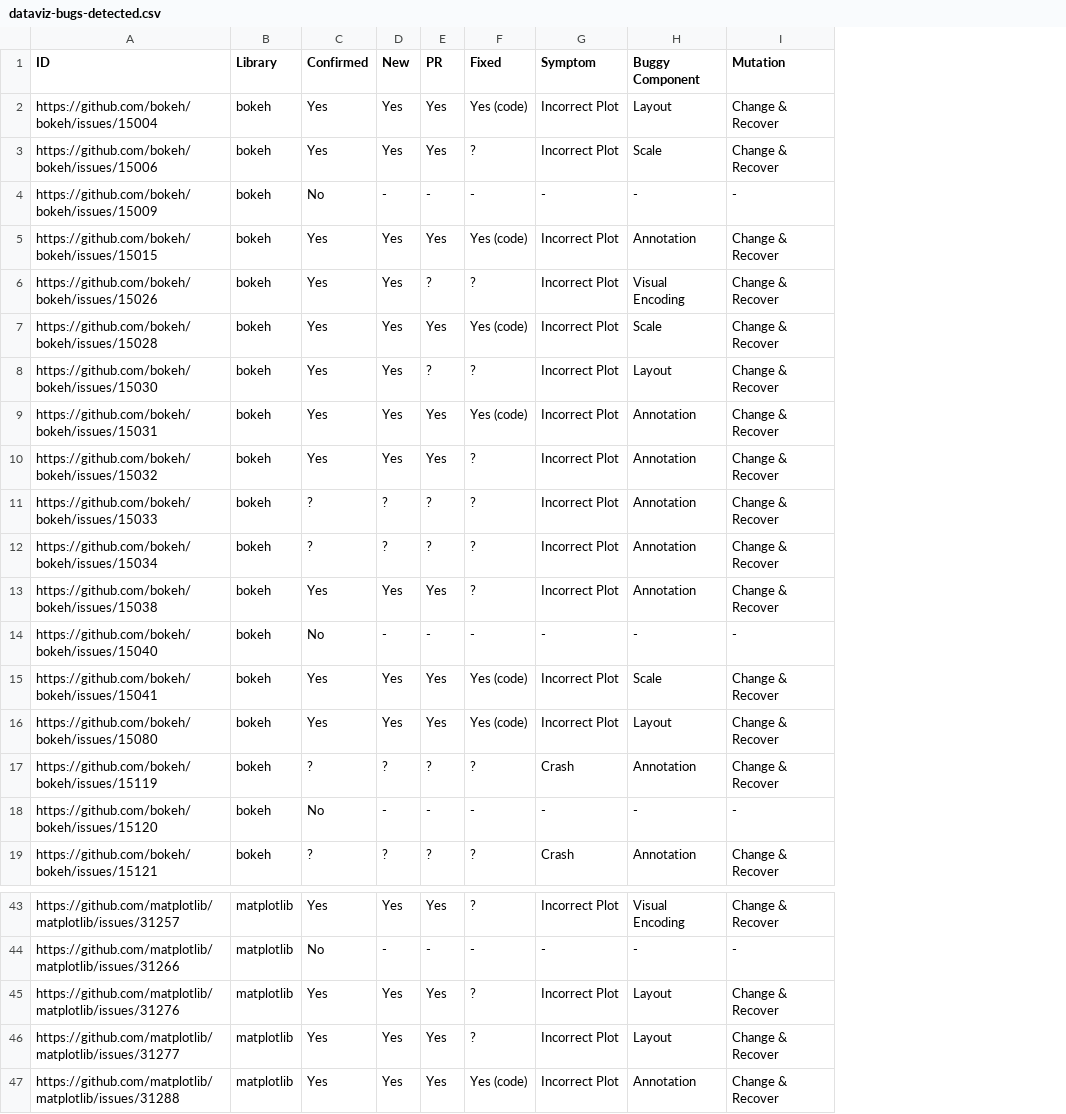
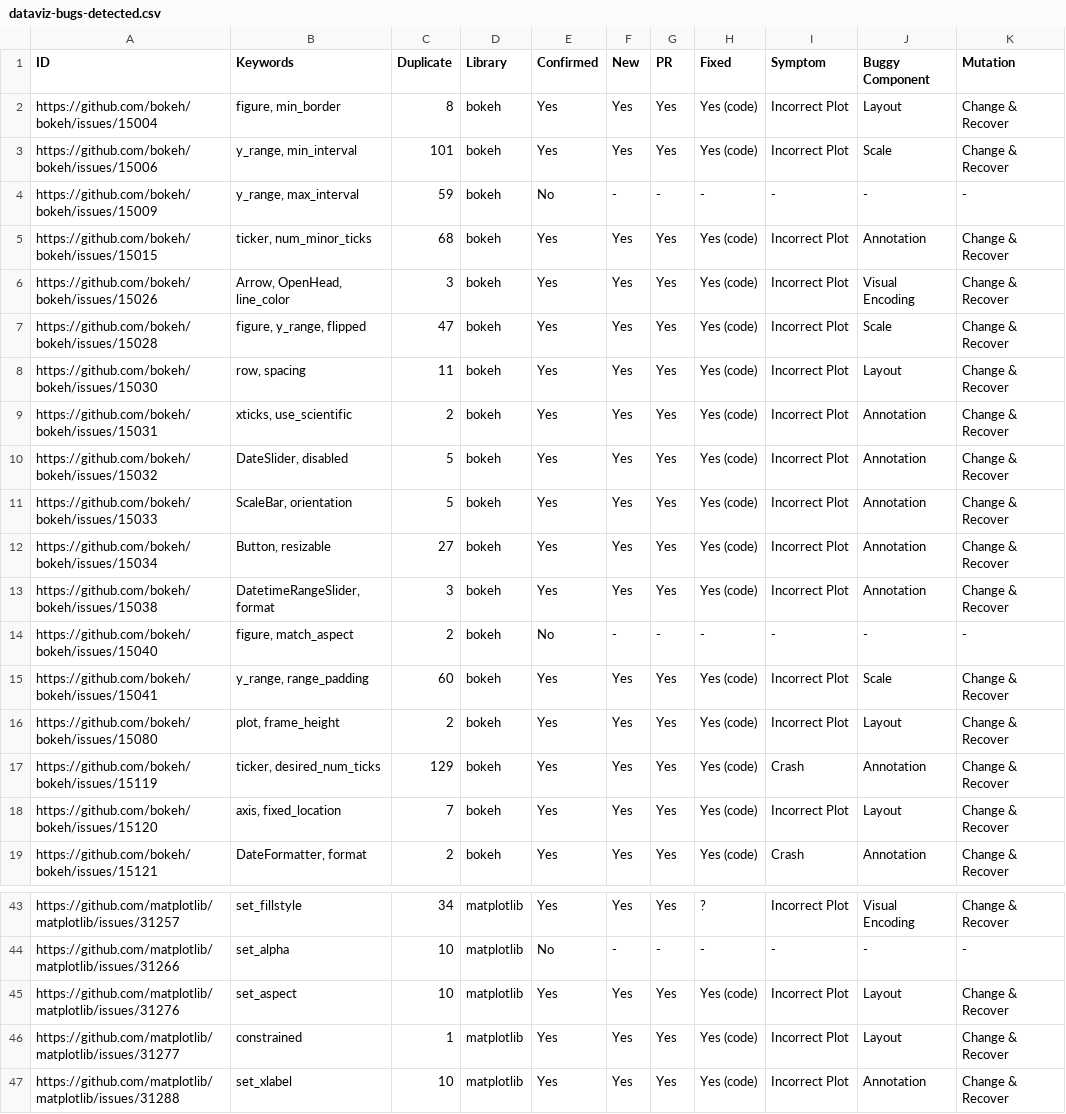
Before and after one commit to smith2936/vizdetour, a CSV file: dataviz-bugs-detected.csv, drawn as a sheet; only a part is shown, gaps mark what is left out; addresses are those after the commit; the diff covers the shown part only; the diff names each change by its address in the sheet, - before the commit and + after, or states it on an @@ line.

Commit message:
Add files via upload

```diff
--- a/dataviz-bugs-detected.csv
+++ b/dataviz-bugs-detected.csv
+column B (Keywords), rows 2-19: figure, min_border | y_range, min_interval | y_range, max_interval | ticker, num_minor_ticks | Arrow, OpenHead, line_color | figure, y_range, flipped | row, spacing | xticks, use_scientific | DateSlider, disabled | ScaleBar, orientation | Button, resizable | DatetimeRangeSlider, format | figure, match_aspect | y_range, range_padding | plot, frame_height | ticker, desired_num_ticks | axis, fixed_location | DateFormatter, format; rows 43-47: set_fillstyle | set_alpha | set_aspect | constrained | set_xlabel
+column C (Duplicate), rows 2-19: 8 | 101 | 59 | 68 | 3 | 47 | 11 | 2 | 5 | 5 | 27 | 3 | 2 | 60 | 2 | 129 | 7 | 2; rows 43-47: 34 | 10 | 10 | 1 | 10
-H3 (Fixed): ?
+H3 (Fixed): Yes (code)
-G6 (PR): ?
+G6 (PR): Yes
-H6 (Fixed): ?
+H6 (Fixed): Yes (code)
-G8 (PR): ?
+G8 (PR): Yes
-H8 (Fixed): ?
+H8 (Fixed): Yes (code)
-H10:H13 (Fixed): ?
+H10:H13 (Fixed): Yes (code)
-E11:E12 (Confirmed): ?
+E11:E12 (Confirmed): Yes
-F11:F12 (New): ?
+F11:F12 (New): Yes
-G11:G12 (PR): ?
+G11:G12 (PR): Yes
-E17 (Confirmed): ?
+E17 (Confirmed): Yes
-F17 (New): ?
+F17 (New): Yes
-G17 (PR): ?
+G17 (PR): Yes
-H17 (Fixed): ?
+H17 (Fixed): Yes (code)
-E18 (Confirmed): No
+E18 (Confirmed): Yes
-F18 (New): -
+F18 (New): Yes
-G18 (PR): -
+G18 (PR): Yes
-H18 (Fixed): -
+H18 (Fixed): Yes (code)
-I18 (Symptom): -
+I18 (Symptom): Incorrect Plot
-J18 (Buggy Component): -
+J18 (Buggy Component): Layout
-K18 (Mutation): -
+K18 (Mutation): Change & Recover
-E19 (Confirmed): ?
+E19 (Confirmed): Yes
-F19 (New): ?
+F19 (New): Yes
-G19 (PR): ?
+G19 (PR): Yes
-H19 (Fixed): ?
+H19 (Fixed): Yes (code)
-H45:H46 (Fixed): ?
+H45:H46 (Fixed): Yes (code)
```
Also changed, not shown: 24 edited cells elsewhere in this file.
